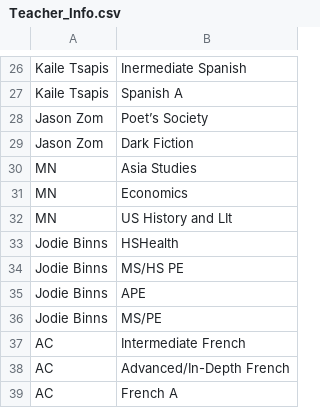
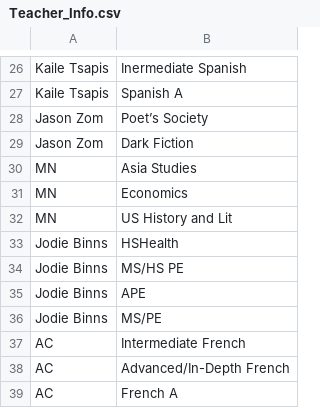
Before and after one commit to dayonenotdaytwo/LACS_Scheduler, a CSV file: Resources/Teacher_Info.csv, drawn as a sheet; only a part is shown, gaps mark what is left out.

Commit message:
Typo fixed

```diff
--- a/Resources/Teacher_Info.csv
+++ b/Resources/Teacher_Info.csv
@@ -31,3 +31,3 @@ MN,Asia Studies
 MN,Economics
-MN,US History and LIt
+MN,US History and Lit
 Jodie Binns,HSHealth
```
